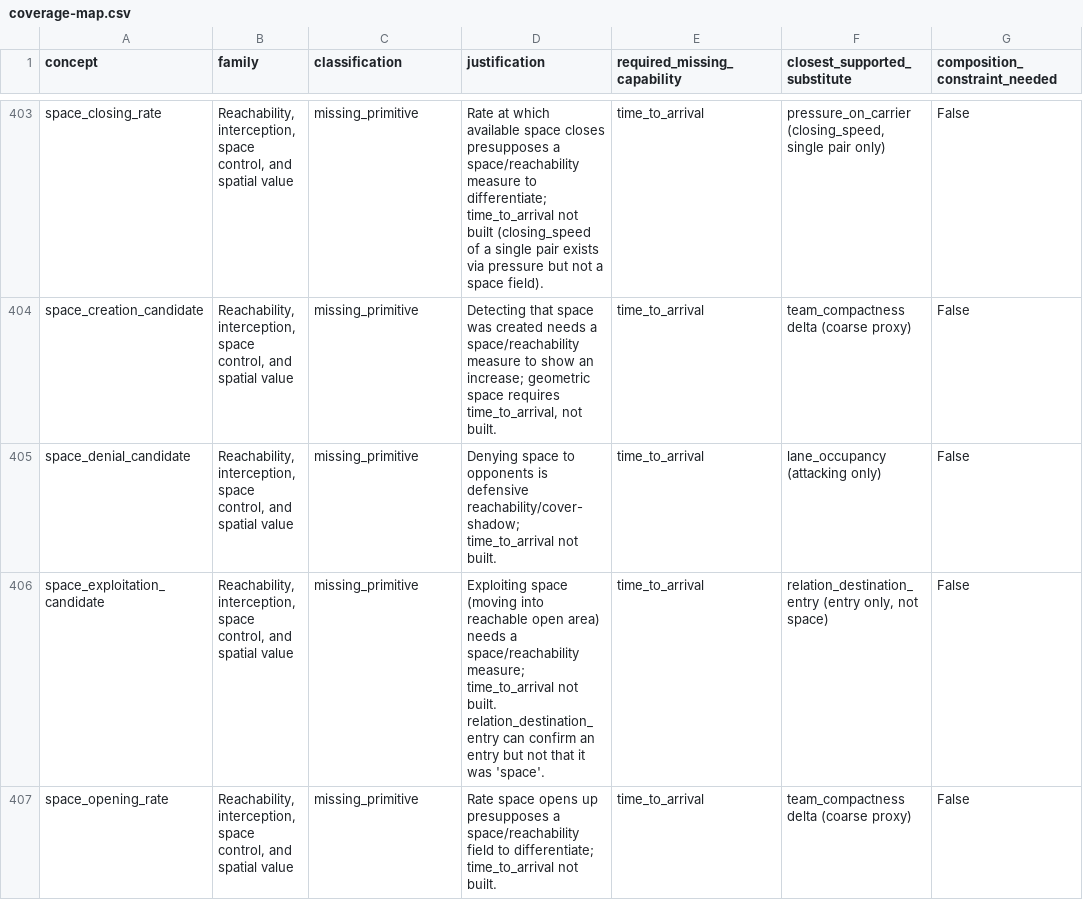
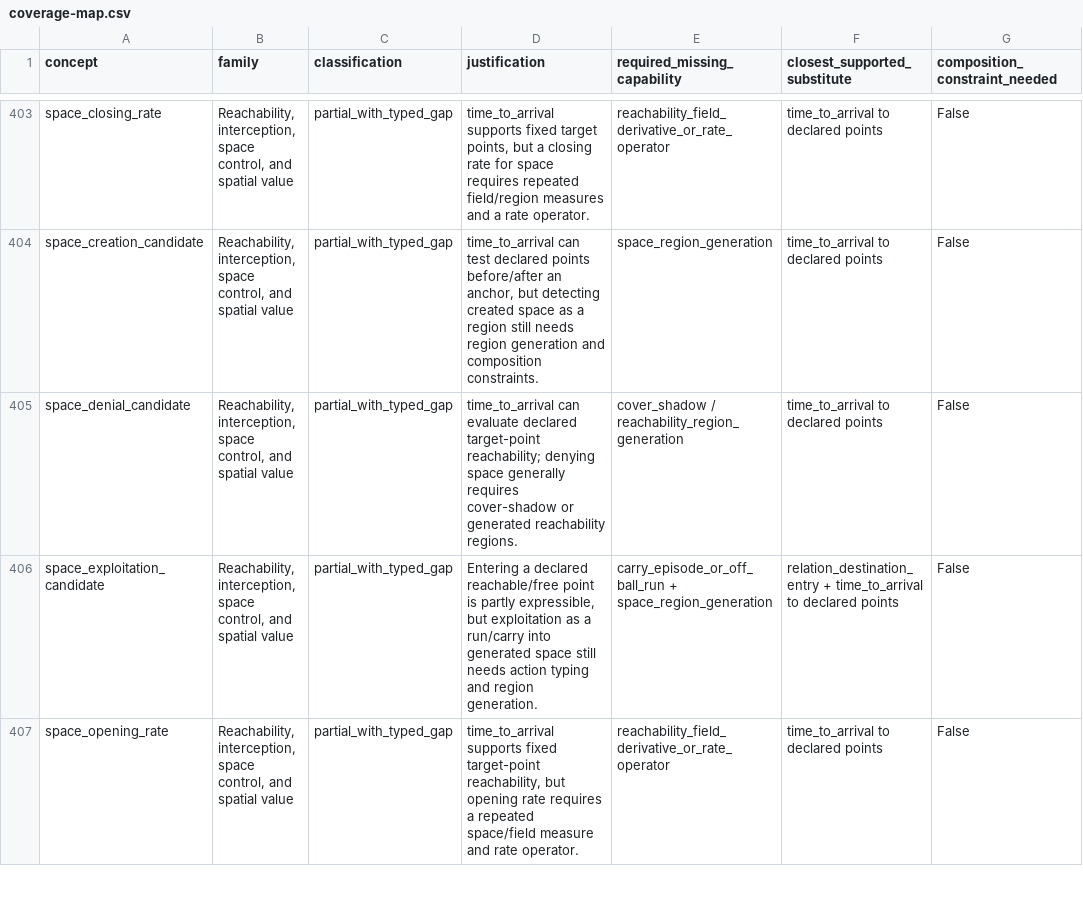
Before and after one commit to LuisRevillaM/priori, a CSV file: generated/coverage-map.csv, drawn as a sheet; only a part is shown, gaps mark what is left out; the diff covers the shown part only; the diff names each change by its address in the sheet, - before the commit and + after, or states it on an @@ line.

Commit message:
Regenerate coverage map after time to arrival

```diff
--- a/generated/coverage-map.csv
+++ b/generated/coverage-map.csv
-C403:C407 (classification): missing_primitive
+C403:C407 (classification): partial_with_typed_gap
-D403 (justification): Rate at which available space closes presupposes a space/reachability measure to differentiate; time_to_arrival not built (closing_speed of a single pair exists via pressure but not a space field).
+D403 (justification): time_to_arrival supports fixed target points, but a closing rate for space requires repeated field/region measures and a rate operator.
-E403 (required_missing_capability): time_to_arrival
+E403 (required_missing_capability): reachability_field_derivative_or_rate_operator
-F403 (closest_supported_substitute): pressure_on_carrier (closing_speed, single pair only)
+F403 (closest_supported_substitute): time_to_arrival to declared points
-D404 (justification): Detecting that space was created needs a space/reachability measure to show an increase; geometric space requires time_to_arrival, not built.
+D404 (justification): time_to_arrival can test declared points before/after an anchor, but detecting created space as a region still needs region generation and composition constraints.
-E404 (required_missing_capability): time_to_arrival
+E404 (required_missing_capability): space_region_generation
-F404 (closest_supported_substitute): team_compactness delta (coarse proxy)
+F404 (closest_supported_substitute): time_to_arrival to declared points
-D405 (justification): Denying space to opponents is defensive reachability/cover-shadow; time_to_arrival not built.
+D405 (justification): time_to_arrival can evaluate declared target-point reachability; denying space generally requires cover-shadow or generated reachability regions.
-E405 (required_missing_capability): time_to_arrival
+E405 (required_missing_capability): cover_shadow / reachability_region_generation
-F405 (closest_supported_substitute): lane_occupancy (attacking only)
+F405 (closest_supported_substitute): time_to_arrival to declared points
-D406 (justification): Exploiting space (moving into reachable open area) needs a space/reachability measure; time_to_arrival not built. relation_destination_entry can confirm an entry but not that it was 'space'.
+D406 (justification): Entering a declared reachable/free point is partly expressible, but exploitation as a run/carry into generated space still needs action typing and region generation.
-E406 (required_missing_capability): time_to_arrival
+E406 (required_missing_capability): carry_episode_or_off_ball_run + space_region_generation
-F406 (closest_supported_substitute): relation_destination_entry (entry only, not space)
+F406 (closest_supported_substitute): relation_destination_entry + time_to_arrival to declared points
-D407 (justification): Rate space opens up presupposes a space/reachability field to differentiate; time_to_arrival not built.
+D407 (justification): time_to_arrival supports fixed target-point reachability, but opening rate requires a repeated space/field measure and rate operator.
-E407 (required_missing_capability): time_to_arrival
+E407 (required_missing_capability): reachability_field_derivative_or_rate_operator
-F407 (closest_supported_substitute): team_compactness delta (coarse proxy)
+F407 (closest_supported_substitute): time_to_arrival to declared points
```
Also changed, not shown: 97 edited cells elsewhere in this file, 7 other files.
